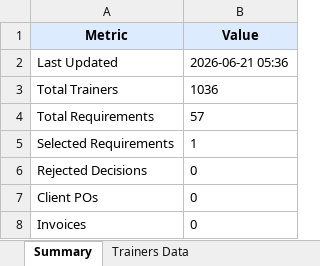
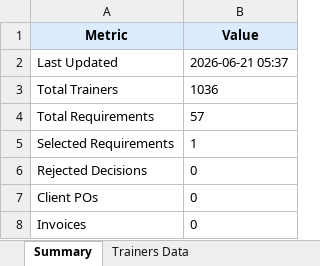
Before and after one commit to muttarasusujitha/mailautomation, an Excel workbook: trainer-platform-v8/backend/assets/trainersync_business_register.xlsx, sheet Summary, drawn as a sheet; values as stored, in another font and other column widths than the file's, no borders; the diff names each change by its address in the sheet, - before the commit and + after, or states it on an @@ line.

```diff
--- a/trainer-platform-v8/backend/assets/trainersync_business_register.xlsx (sheet Summary)
+++ b/trainer-platform-v8/backend/assets/trainersync_business_register.xlsx (sheet Summary)
-B2 (Value): 2026-06-21 05:36
+B2 (Value): 2026-06-21 05:37
```
